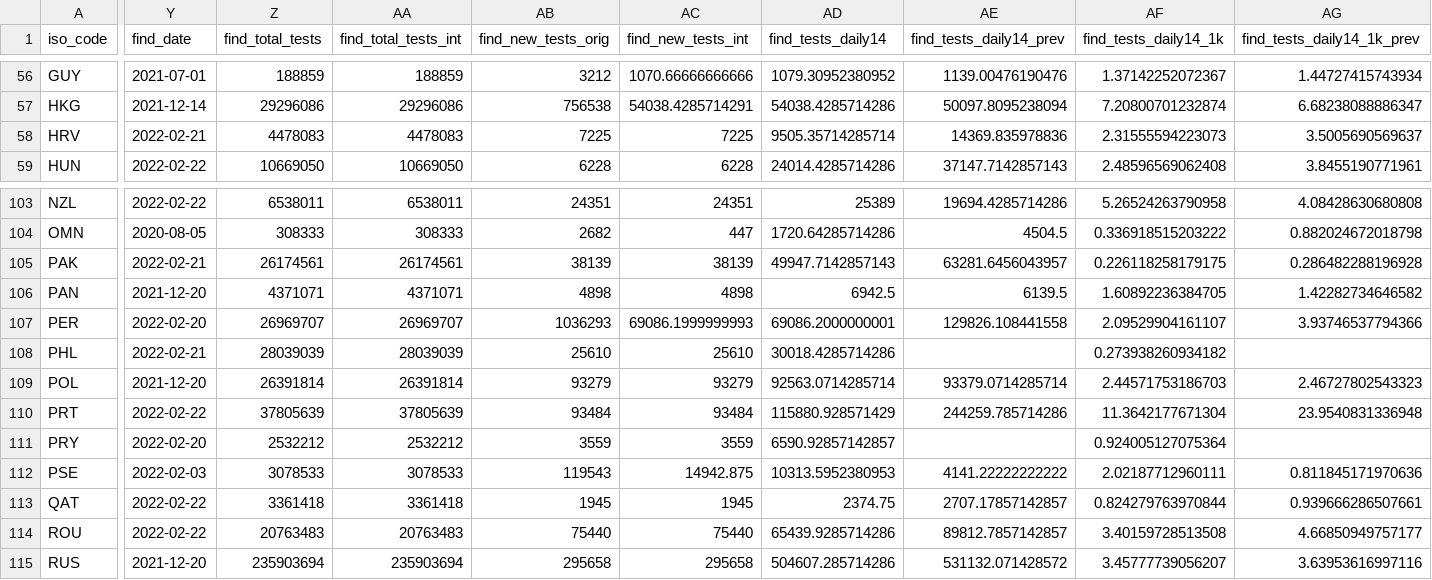
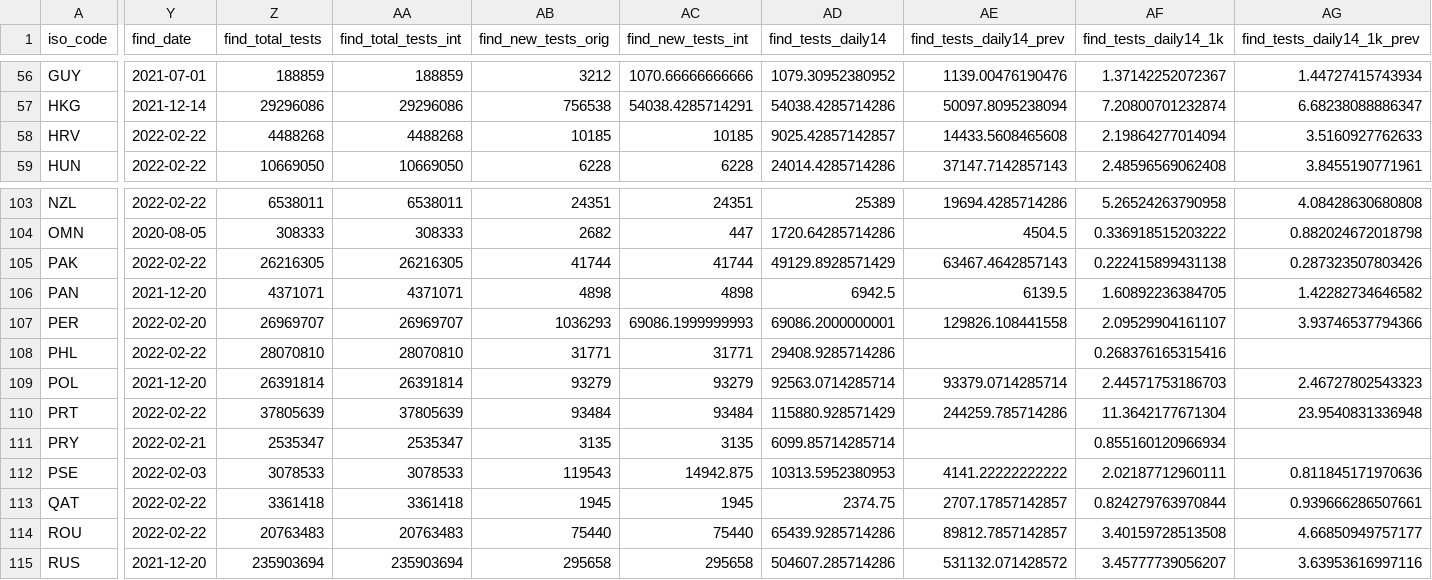
Before and after one commit to CDCgov/ITF_Power_BI, a CSV file: itf_dashboard/output/preferred_tests14.csv, drawn as a sheet; only a part is shown, gaps mark what is left out; the diff covers the shown part only; the diff names each change by its address in the sheet, - before the commit and + after, or states it on an @@ line.

```diff
--- a/itf_dashboard/output/preferred_tests14.csv
+++ b/itf_dashboard/output/preferred_tests14.csv
-Y58 (find_date): 2022-02-21
+Y58 (find_date): 2022-02-22
-Z58 (find_total_tests): 4478083
+Z58 (find_total_tests): 4488268
-AA58 (find_total_tests_int): 4478083
+AA58 (find_total_tests_int): 4488268
-AB58 (find_new_tests_orig): 7225
+AB58 (find_new_tests_orig): 10185
-AC58 (find_new_tests_int): 7225
+AC58 (find_new_tests_int): 10185
-AD58 (find_tests_daily14): 9505.35714285714
+AD58 (find_tests_daily14): 9025.42857142857
-AE58 (find_tests_daily14_prev): 14369.835978836
+AE58 (find_tests_daily14_prev): 14433.5608465608
-AF58 (find_tests_daily14_1k): 2.31555594223073
+AF58 (find_tests_daily14_1k): 2.19864277014094
-AG58 (find_tests_daily14_1k_prev): 3.5005690569637
+AG58 (find_tests_daily14_1k_prev): 3.5160927762633
-Y105 (find_date): 2022-02-21
+Y105 (find_date): 2022-02-22
-Z105 (find_total_tests): 26174561
+Z105 (find_total_tests): 26216305
-AA105 (find_total_tests_int): 26174561
+AA105 (find_total_tests_int): 26216305
-AB105 (find_new_tests_orig): 38139
+AB105 (find_new_tests_orig): 41744
-AC105 (find_new_tests_int): 38139
+AC105 (find_new_tests_int): 41744
-AD105 (find_tests_daily14): 49947.7142857143
+AD105 (find_tests_daily14): 49129.8928571429
-AE105 (find_tests_daily14_prev): 63281.6456043957
+AE105 (find_tests_daily14_prev): 63467.4642857143
-AF105 (find_tests_daily14_1k): 0.226118258179175
+AF105 (find_tests_daily14_1k): 0.222415899431138
-AG105 (find_tests_daily14_1k_prev): 0.286482288196928
+AG105 (find_tests_daily14_1k_prev): 0.287323507803426
-Y108 (find_date): 2022-02-21
+Y108 (find_date): 2022-02-22
-Z108 (find_total_tests): 28039039
+Z108 (find_total_tests): 28070810
-AA108 (find_total_tests_int): 28039039
+AA108 (find_total_tests_int): 28070810
-AB108 (find_new_tests_orig): 25610
+AB108 (find_new_tests_orig): 31771
-AC108 (find_new_tests_int): 25610
+AC108 (find_new_tests_int): 31771
-AD108 (find_tests_daily14): 30018.4285714286
+AD108 (find_tests_daily14): 29408.9285714286
-AF108 (find_tests_daily14_1k): 0.273938260934182
+AF108 (find_tests_daily14_1k): 0.268376165315416
-Y111 (find_date): 2022-02-20
+Y111 (find_date): 2022-02-21
-Z111 (find_total_tests): 2532212
+Z111 (find_total_tests): 2535347
-AA111 (find_total_tests_int): 2532212
+AA111 (find_total_tests_int): 2535347
-AB111 (find_new_tests_orig): 3559
+AB111 (find_new_tests_orig): 3135
-AC111 (find_new_tests_int): 3559
+AC111 (find_new_tests_int): 3135
-AD111 (find_tests_daily14): 6590.92857142857
+AD111 (find_tests_daily14): 6099.85714285714
-AF111 (find_tests_daily14_1k): 0.924005127075364
+AF111 (find_tests_daily14_1k): 0.855160120966934
```
Also changed, not shown: 106 edited cells elsewhere in this file, itf_dashboard/output/preferred_testpos7.csv.
